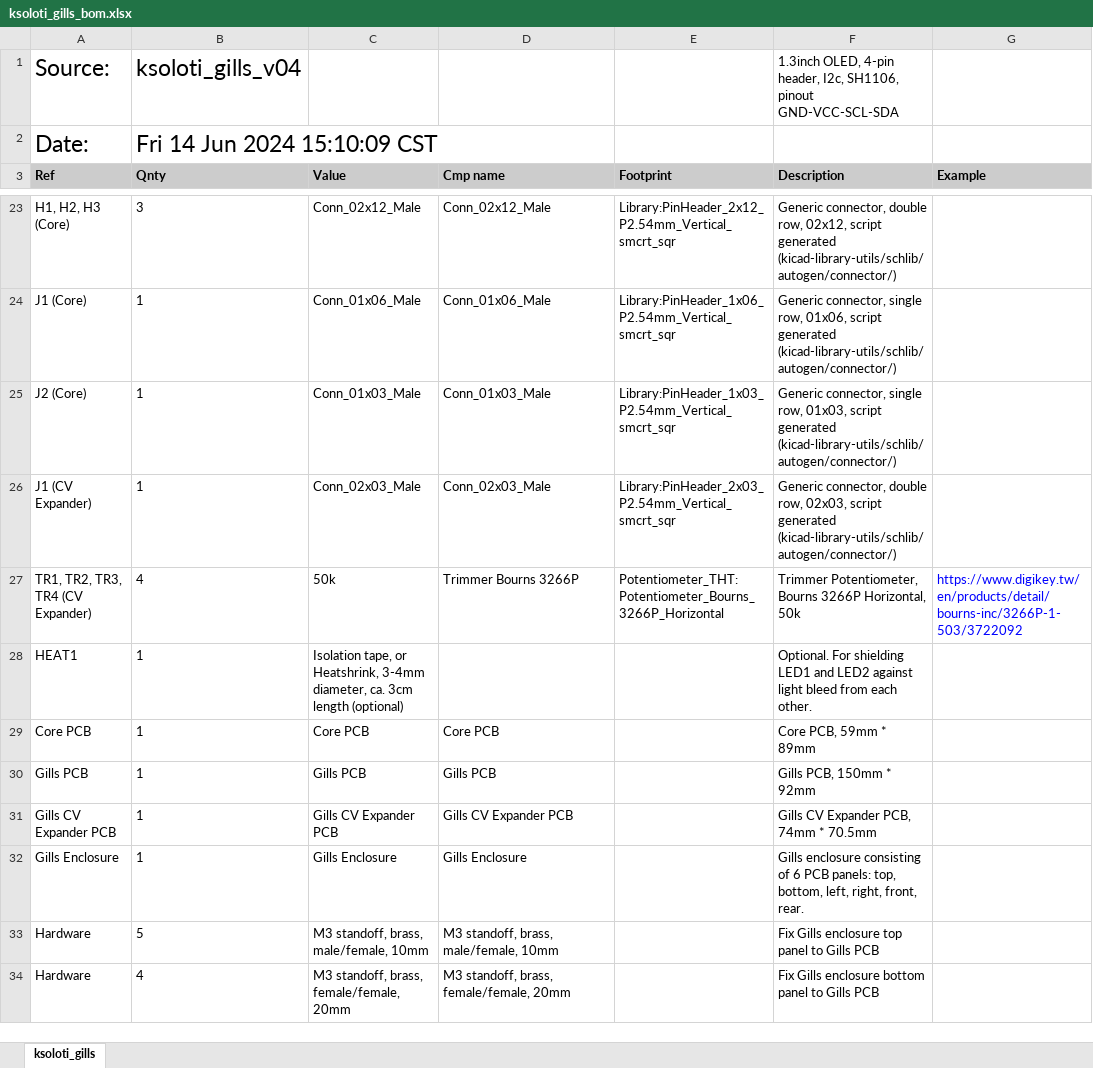
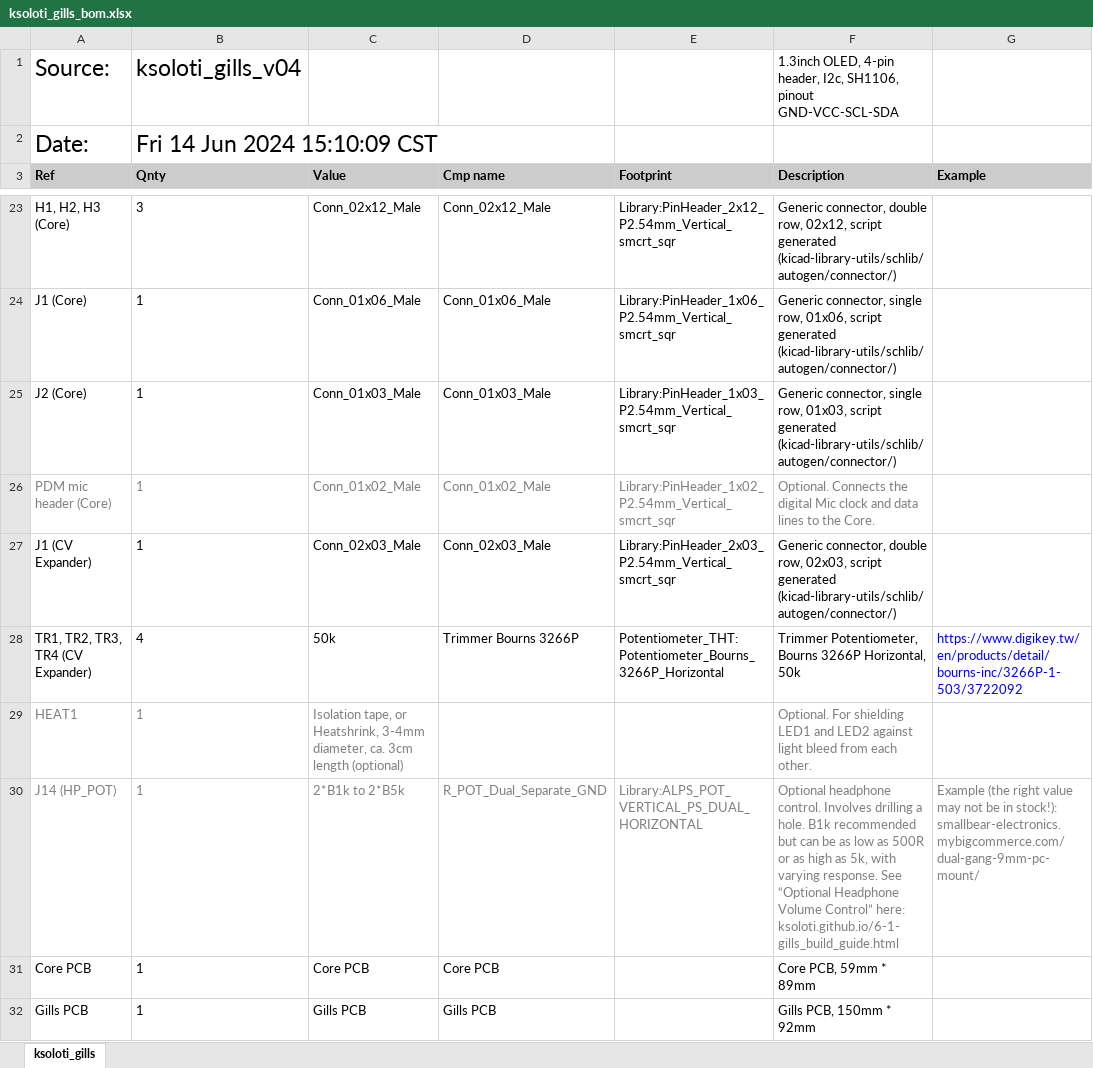
Before and after one commit to ksoloti/ksoloti.github.io, an Excel workbook: docs/gills/ksoloti_gills_bom.xlsx, sheet ksoloti_gills, drawn as a sheet; only a part is shown, gaps mark what is left out; the shorter side is filled out with more unchanged rows; values as stored, in another font and other column widths than the file's, no borders; charts and pictures not drawn; addresses are those after the commit; the diff names each change by its address in the sheet, - before the commit and + after, or states it on an @@ line.

Commit message:
update gills bom

```diff
--- a/docs/gills/ksoloti_gills_bom.xlsx (sheet ksoloti_gills)
+++ b/docs/gills/ksoloti_gills_bom.xlsx (sheet ksoloti_gills)
+row 26: PDM mic header (Core) | 1 | Conn_01x02_Male | Conn_01x02_Male | Library:PinHeader_1x02_P2.54mm_Vertical_smcrt_sqr | Optional. Connects the digital Mic clock and data lines to the Core.
-A29:C29 text colour: black
+A29:C29 text colour: #808080
-F29 text colour: black
+F29 text colour: #808080
+row 30: J14 (HP_POT) | 1 | 2*B1k to 2*B5k | R_POT_Dual_Separate_GND | Library:ALPS_POT_VERTICAL_PS_DUAL_HORIZONTAL | Optional headphone control. Involves drilling a hole. B1k recommended but can be as low as 500R or as high as 5k, with varying response. See “Optional Headphone Volume Control” here: ksoloti.github.io/6-1-gills_build_guide.html | Example (the right value may not be in stock!): smallbear-electronics.mybigcommerce.com/dual-gang-9mm-pc-mount/
```
Also changed, not shown: charts or pictures.
